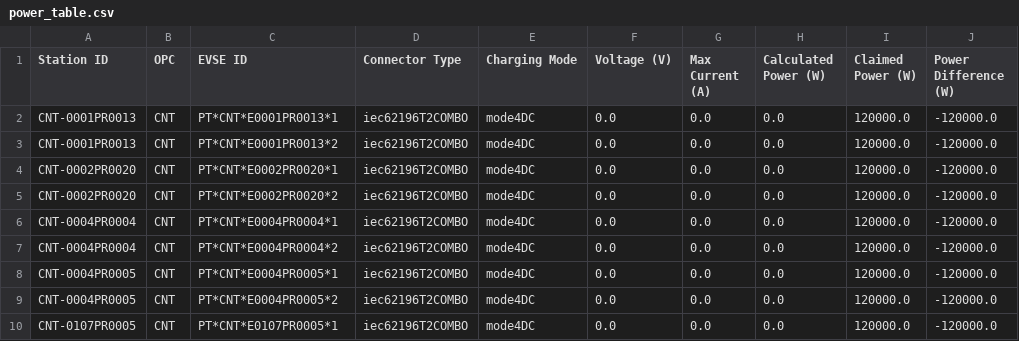
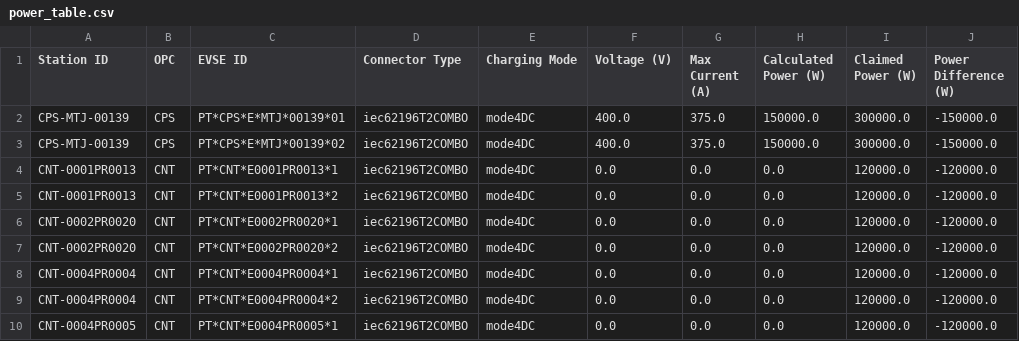
Before and after one commit to avataranedotas/get_NAP_mobie, a CSV file: power_table.csv, drawn as a sheet; only a part is shown; the shorter side is filled out with more unchanged rows; the diff names each change by its address in the sheet, - before the commit and + after, or states it on an @@ line.

```diff
--- a/power_table.csv
+++ b/power_table.csv
+row 2: CPS-MTJ-00139 | CPS | PT*CPS*E*MTJ*00139*01 | iec62196T2COMBO | mode4DC | 400.0 | 375.0 | 150000.0 | 300000.0 | -150000.0
+row 3: CPS-MTJ-00139 | CPS | PT*CPS*E*MTJ*00139*02 | iec62196T2COMBO | mode4DC | 400.0 | 375.0 | 150000.0 | 300000.0 | -150000.0
```
Also changed, not shown: compare_GPS.tsv, opc_counts.csv, 17 other files.
